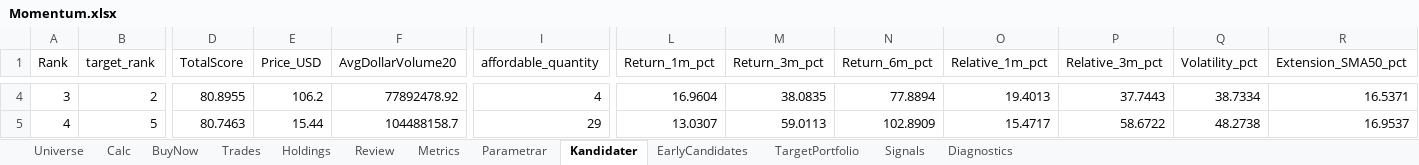
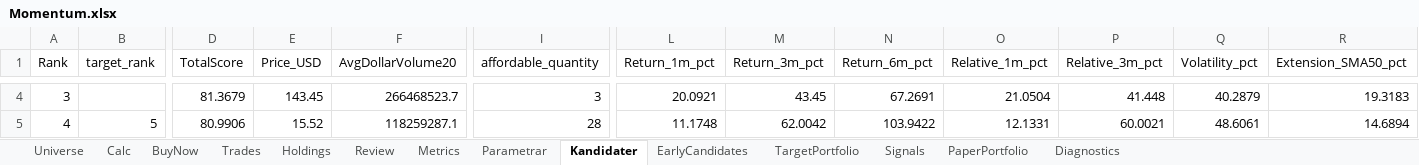
Before and after one commit to tartkennet/MomentumCloud, an Excel workbook: Momentum.xlsx, sheet Kandidater, drawn as a sheet; only a part is shown, gaps mark what is left out; values as stored, in another font and other column widths than the file's, no borders; the diff covers the shown part only; the diff names each change by its address in the sheet, - before the commit and + after, or states it on an @@ line.

```diff
--- a/Momentum.xlsx (sheet Kandidater)
+++ b/Momentum.xlsx (sheet Kandidater)
+sheet tab: PaperPortfolio
-B4 (target_rank): 2
+B4 (target_rank): (empty)
-D4 (TotalScore): 80.8955
+D4 (TotalScore): 81.3679
-E4 (Price_USD): 106.2
+E4 (Price_USD): 143.45
-F4 (AvgDollarVolume20): 77892478.92
+F4 (AvgDollarVolume20): 266468523.7
-I4 (affordable_quantity): 4
+I4 (affordable_quantity): 3
-L4 (Return_1m_pct): 16.9604
+L4 (Return_1m_pct): 20.0921
-M4 (Return_3m_pct): 38.0835
+M4 (Return_3m_pct): 43.45
-N4 (Return_6m_pct): 77.8894
+N4 (Return_6m_pct): 67.2691
-O4 (Relative_1m_pct): 19.4013
+O4 (Relative_1m_pct): 21.0504
-P4 (Relative_3m_pct): 37.7443
+P4 (Relative_3m_pct): 41.448
-Q4 (Volatility_pct): 38.7334
+Q4 (Volatility_pct): 40.2879
-R4 (Extension_SMA50_pct): 16.5371
+R4 (Extension_SMA50_pct): 19.3183
-D5 (TotalScore): 80.7463
+D5 (TotalScore): 80.9906
-E5 (Price_USD): 15.44
+E5 (Price_USD): 15.52
-F5 (AvgDollarVolume20): 104488158.7
+F5 (AvgDollarVolume20): 118259287.1
-I5 (affordable_quantity): 29
+I5 (affordable_quantity): 28
-L5 (Return_1m_pct): 13.0307
+L5 (Return_1m_pct): 11.1748
-M5 (Return_3m_pct): 59.0113
+M5 (Return_3m_pct): 62.0042
-N5 (Return_6m_pct): 102.8909
+N5 (Return_6m_pct): 103.9422
-O5 (Relative_1m_pct): 15.4717
+O5 (Relative_1m_pct): 12.1331
-P5 (Relative_3m_pct): 58.6722
+P5 (Relative_3m_pct): 60.0021
-Q5 (Volatility_pct): 48.2738
+Q5 (Volatility_pct): 48.6061
-R5 (Extension_SMA50_pct): 16.9537
+R5 (Extension_SMA50_pct): 14.6894
```
Also changed, not shown: 640 edited cells elsewhere in this sheet, sheet Diagnostics, 6 other files.
